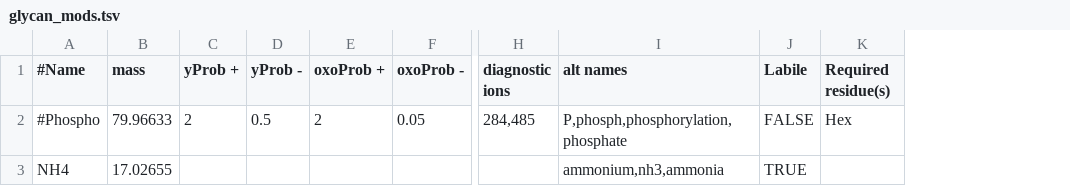
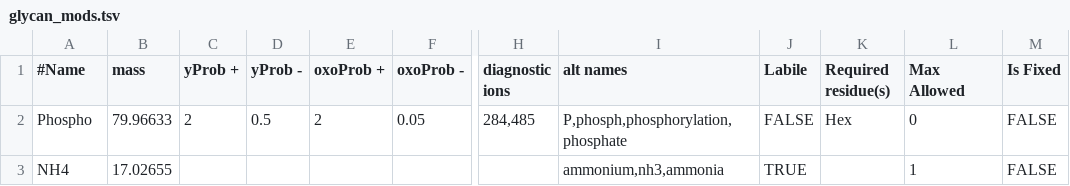
Before and after one commit to Nesvilab/PTM-Shepherd, a TSV file: src/edu/umich/andykong/ptmshepherd/glyco/glycan_mods.tsv, drawn as a sheet; only a part is shown, gaps mark what is left out; the diff names each change by its address in the sheet, - before the commit and + after, or states it on an @@ line.

Commit message:
parse all glycan mod params from input file

```diff
--- a/src/edu/umich/andykong/ptmshepherd/glyco/glycan_mods.tsv
+++ b/src/edu/umich/andykong/ptmshepherd/glyco/glycan_mods.tsv
+column L (Max Allowed), rows 2-3: 0 | 1
+column M (Is Fixed), rows 2-3: FALSE | FALSE
-A2 (#Name): #Phospho
+A2 (#Name): Phospho
```
Also changed, not shown: 2 other files.
